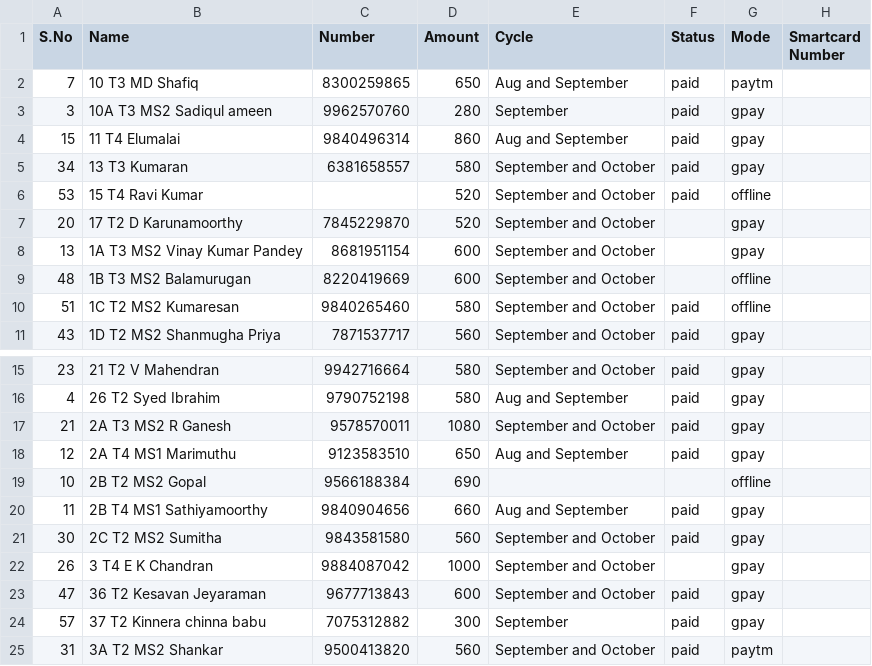
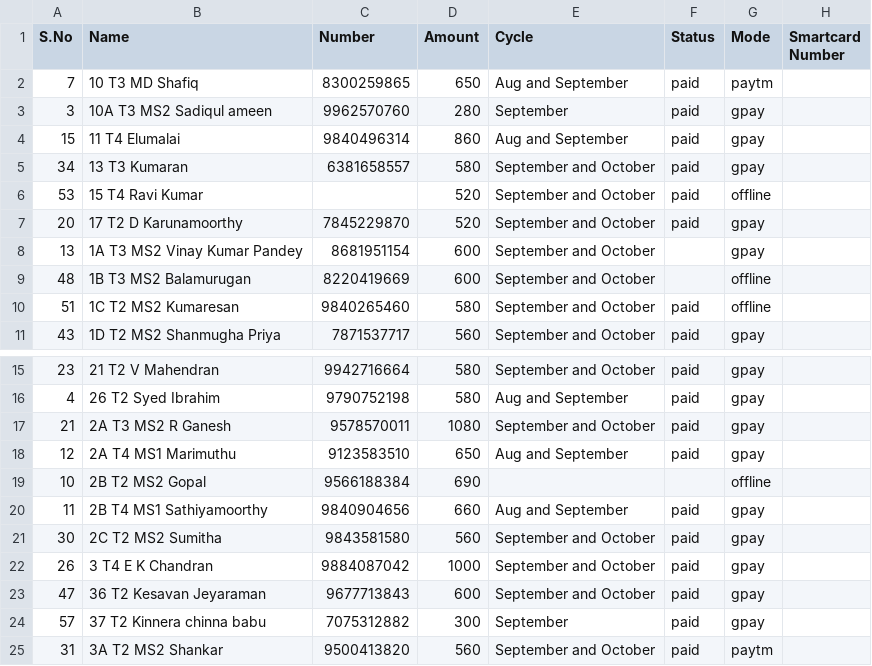
Before and after one commit to Gowthamrajp/PaymentReminder, a CSV file: CustomerData.csv, drawn as a sheet; only a part is shown, gaps mark what is left out.

Commit message:
data update

```diff
--- a/CustomerData.csv
+++ b/CustomerData.csv
@@ -6,3 +6,3 @@ S.No,Name,Number,Amount,Cycle,Status,Mode,Smartcard Number
 53,15 T4 Ravi Kumar,,520,September and October,paid,offline,
-20,17 T2 D Karunamoorthy,7845229870,520,September and October,,gpay,
+20,17 T2 D Karunamoorthy,7845229870,520,September and October,paid,gpay,
 13,1A T3 MS2 Vinay Kumar Pandey,8681951154,600,September and October,,gpay,
@@ -21,3 +21,3 @@ S.No,Name,Number,Amount,Cycle,Status,Mode,Smartcard Number
 30,2C T2 MS2 Sumitha,9843581580,560,September and October,paid,gpay,
-26,3 T4 E K Chandran,9884087042,1000,September and October,,gpay,
+26,3 T4 E K Chandran,9884087042,1000,September and October,paid,gpay,
 47,36 T2 Kesavan Jeyaraman,9677713843,600,September and October,paid,gpay,
```
